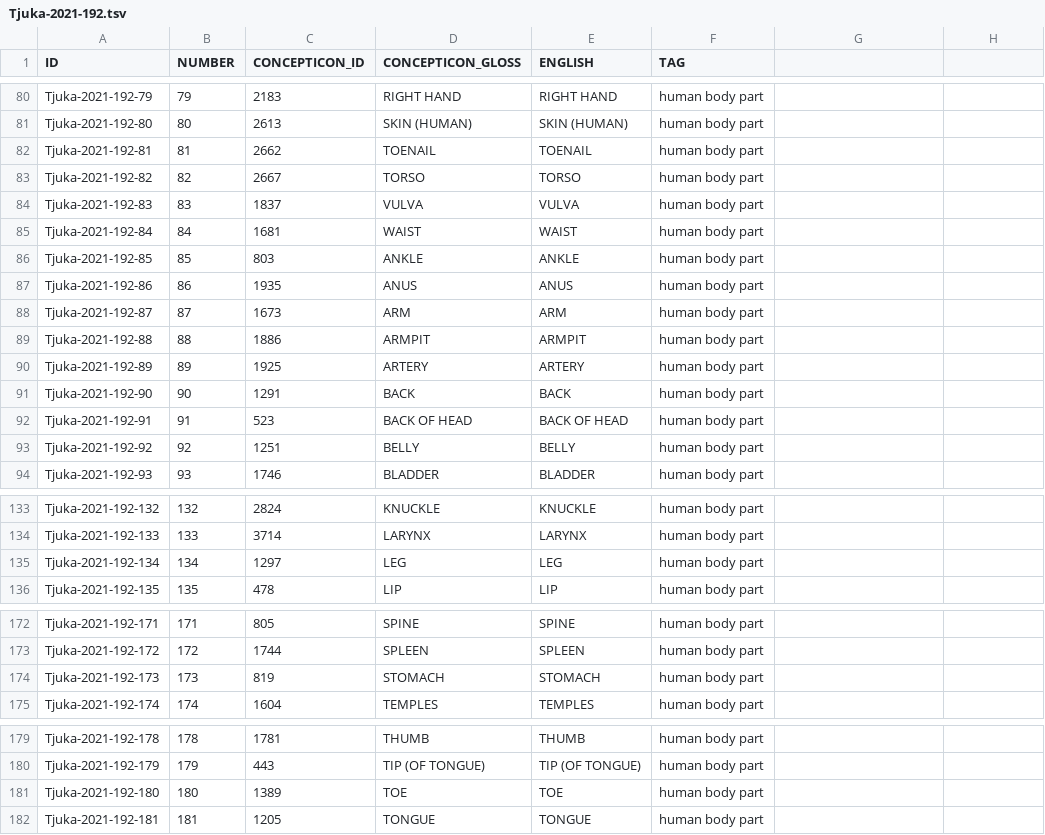
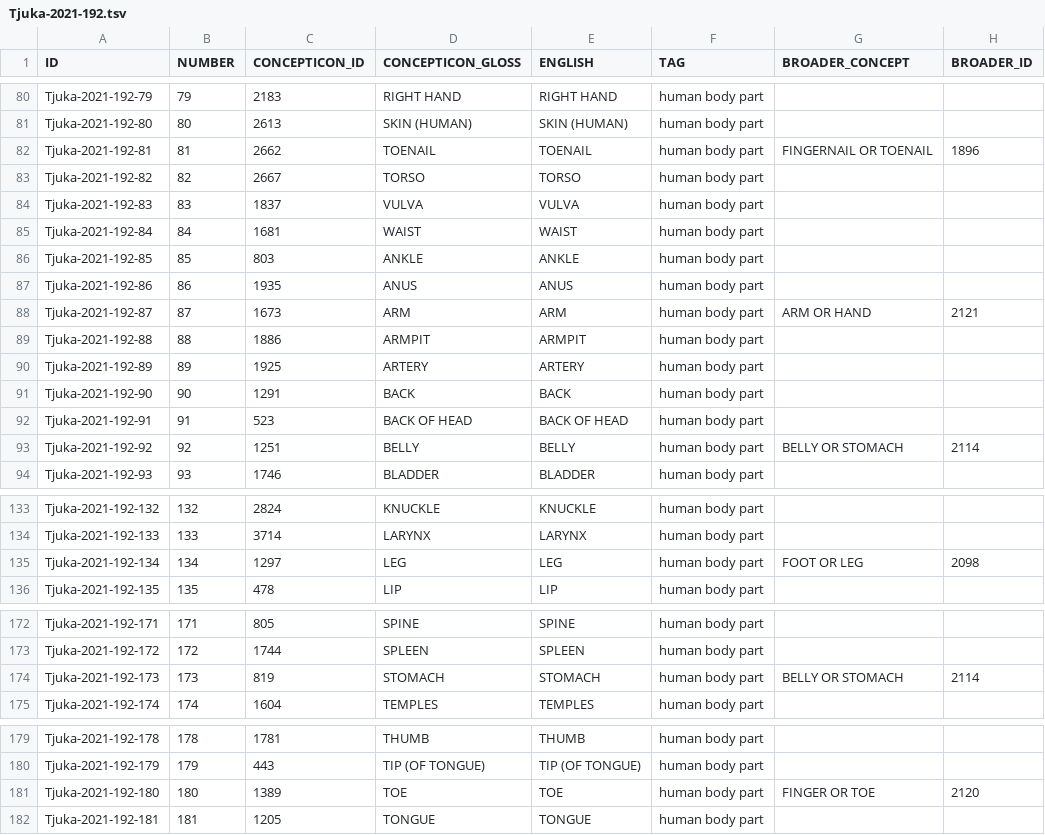
Before and after one commit to concepticon/concepticon-data, a TSV file: concepticondata/conceptlists/Tjuka-2021-192.tsv, drawn as a sheet; only a part is shown, gaps mark what is left out; the diff covers the shown part only.

Commit message:
Add broader concept

```diff
--- a/concepticondata/conceptlists/Tjuka-2021-192.tsv
+++ b/concepticondata/conceptlists/Tjuka-2021-192.tsv
@@ -1 +1 @@
-ID	NUMBER	CONCEPTICON_ID	CONCEPTICON_GLOSS	ENGLISH	TAG
+ID	NUMBER	CONCEPTICON_ID	CONCEPTICON_GLOSS	ENGLISH	TAG	BROADER_CONCEPT	BROADER_ID
@@ -82 +82 @@ Tjuka-2021-192-80	80	2613	SKIN (HUMAN)	SKIN (HUMAN)	human body part
-Tjuka-2021-192-81	81	2662	TOENAIL	TOENAIL	human body part
+Tjuka-2021-192-81	81	2662	TOENAIL	TOENAIL	human body part	FINGERNAIL OR TOENAIL	1896
@@ -88 +88 @@ Tjuka-2021-192-86	86	1935	ANUS	ANUS	human body part
-Tjuka-2021-192-87	87	1673	ARM	ARM	human body part
+Tjuka-2021-192-87	87	1673	ARM	ARM	human body part	ARM OR HAND	2121
@@ -93 +93 @@ Tjuka-2021-192-91	91	523	BACK OF HEAD	BACK OF HEAD	human body part
-Tjuka-2021-192-92	92	1251	BELLY	BELLY	human body part
+Tjuka-2021-192-92	92	1251	BELLY	BELLY	human body part	BELLY OR STOMACH	2114
@@ -135 +135 @@ Tjuka-2021-192-133	133	3714	LARYNX	LARYNX	human body part
-Tjuka-2021-192-134	134	1297	LEG	LEG	human body part
+Tjuka-2021-192-134	134	1297	LEG	LEG	human body part	FOOT OR LEG	2098
@@ -174 +174 @@ Tjuka-2021-192-172	172	1744	SPLEEN	SPLEEN	human body part
-Tjuka-2021-192-173	173	819	STOMACH	STOMACH	human body part
+Tjuka-2021-192-173	173	819	STOMACH	STOMACH	human body part	BELLY OR STOMACH	2114
@@ -181 +181 @@ Tjuka-2021-192-179	179	443	TIP (OF TONGUE)	TIP (OF TONGUE)	human body part
-Tjuka-2021-192-180	180	1389	TOE	TOE	human body part
+Tjuka-2021-192-180	180	1389	TOE	TOE	human body part	FINGER OR TOE	2120
```
Also changed, not shown: 20 edited cells elsewhere in this file, 1 other file.
